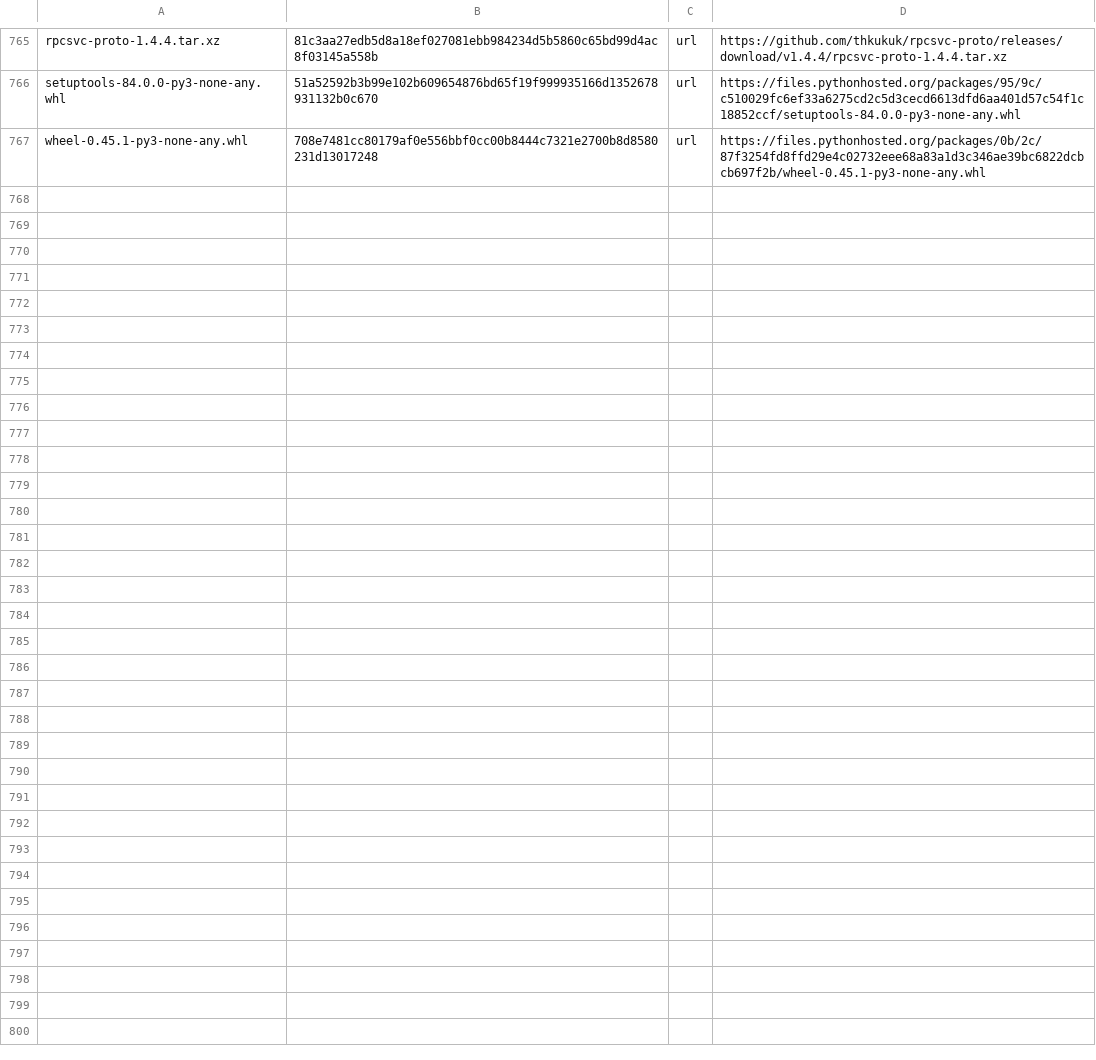
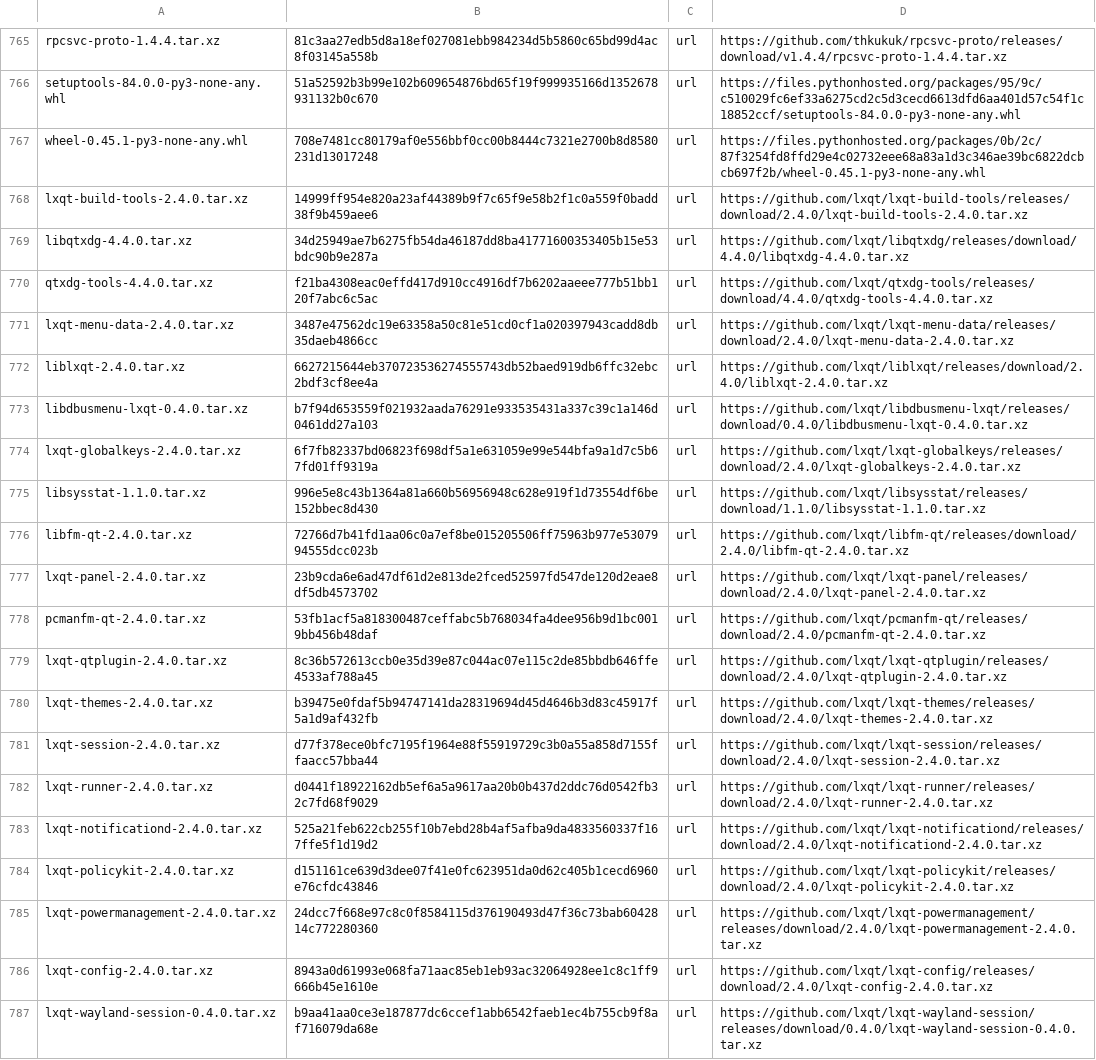
Before and after one commit to melon-77/melon-os, a TSV file: sources/MANIFEST.tsv, drawn as a sheet; only a part is shown, gaps mark what is left out; the diff covers the shown part only; the diff names each change by its address in the sheet, - before the commit and + after, or states it on an @@ line.

```diff
--- a/sources/MANIFEST.tsv
+++ b/sources/MANIFEST.tsv
+row 768: lxqt-build-tools-2.4.0.tar.xz | 14999ff954e820a23af44389b9f7c65f9e58b2f1c0a559f0badd38f9b459aee6 | url | https://github.com/lxqt/lxqt-build-tools/releases/download/2.4.0/lxqt-build-tools-2.4.0.tar.xz
+row 769: libqtxdg-4.4.0.tar.xz | 34d25949ae7b6275fb54da46187dd8ba41771600353405b15e53bdc90b9e287a | url | https://github.com/lxqt/libqtxdg/releases/download/4.4.0/libqtxdg-4.4.0.tar.xz
+row 770: qtxdg-tools-4.4.0.tar.xz | f21ba4308eac0effd417d910cc4916df7b6202aaeee777b51bb120f7abc6c5ac | url | https://github.com/lxqt/qtxdg-tools/releases/download/4.4.0/qtxdg-tools-4.4.0.tar.xz
+row 771: lxqt-menu-data-2.4.0.tar.xz | 3487e47562dc19e63358a50c81e51cd0cf1a020397943cadd8db35daeb4866cc | url | https://github.com/lxqt/lxqt-menu-data/releases/download/2.4.0/lxqt-menu-data-2.4.0.tar.xz
+row 772: liblxqt-2.4.0.tar.xz | 6627215644eb370723536274555743db52baed919db6ffc32ebc2bdf3cf8ee4a | url | https://github.com/lxqt/liblxqt/releases/download/2.4.0/liblxqt-2.4.0.tar.xz
+row 773: libdbusmenu-lxqt-0.4.0.tar.xz | b7f94d653559f021932aada76291e933535431a337c39c1a146d0461dd27a103 | url | https://github.com/lxqt/libdbusmenu-lxqt/releases/download/0.4.0/libdbusmenu-lxqt-0.4.0.tar.xz
+row 774: lxqt-globalkeys-2.4.0.tar.xz | 6f7fb82337bd06823f698df5a1e631059e99e544bfa9a1d7c5b67fd01ff9319a | url | https://github.com/lxqt/lxqt-globalkeys/releases/download/2.4.0/lxqt-globalkeys-2.4.0.tar.xz
+row 775: libsysstat-1.1.0.tar.xz | 996e5e8c43b1364a81a660b56956948c628e919f1d73554df6be152bbec8d430 | url | https://github.com/lxqt/libsysstat/releases/download/1.1.0/libsysstat-1.1.0.tar.xz
+row 776: libfm-qt-2.4.0.tar.xz | 72766d7b41fd1aa06c0a7ef8be015205506ff75963b977e5307994555dcc023b | url | https://github.com/lxqt/libfm-qt/releases/download/2.4.0/libfm-qt-2.4.0.tar.xz
+row 777: lxqt-panel-2.4.0.tar.xz | 23b9cda6e6ad47df61d2e813de2fced52597fd547de120d2eae8df5db4573702 | url | https://github.com/lxqt/lxqt-panel/releases/download/2.4.0/lxqt-panel-2.4.0.tar.xz
+row 778: pcmanfm-qt-2.4.0.tar.xz | 53fb1acf5a818300487ceffabc5b768034fa4dee956b9d1bc0019bb456b48daf | url | https://github.com/lxqt/pcmanfm-qt/releases/download/2.4.0/pcmanfm-qt-2.4.0.tar.xz
+row 779: lxqt-qtplugin-2.4.0.tar.xz | 8c36b572613ccb0e35d39e87c044ac07e115c2de85bbdb646ffe4533af788a45 | url | https://github.com/lxqt/lxqt-qtplugin/releases/download/2.4.0/lxqt-qtplugin-2.4.0.tar.xz
+row 780: lxqt-themes-2.4.0.tar.xz | b39475e0fdaf5b94747141da28319694d45d4646b3d83c45917f5a1d9af432fb | url | https://github.com/lxqt/lxqt-themes/releases/download/2.4.0/lxqt-themes-2.4.0.tar.xz
+row 781: lxqt-session-2.4.0.tar.xz | d77f378ece0bfc7195f1964e88f55919729c3b0a55a858d7155ffaacc57bba44 | url | https://github.com/lxqt/lxqt-session/releases/download/2.4.0/lxqt-session-2.4.0.tar.xz
+row 782: lxqt-runner-2.4.0.tar.xz | d0441f18922162db5ef6a5a9617aa20b0b437d2ddc76d0542fb32c7fd68f9029 | url | https://github.com/lxqt/lxqt-runner/releases/download/2.4.0/lxqt-runner-2.4.0.tar.xz
+row 783: lxqt-notificationd-2.4.0.tar.xz | 525a21feb622cb255f10b7ebd28b4af5afba9da4833560337f167ffe5f1d19d2 | url | https://github.com/lxqt/lxqt-notificationd/releases/download/2.4.0/lxqt-notificationd-2.4.0.tar.xz
+row 784: lxqt-policykit-2.4.0.tar.xz | d151161ce639d3dee07f41e0fc623951da0d62c405b1cecd6960e76cfdc43846 | url | https://github.com/lxqt/lxqt-policykit/releases/download/2.4.0/lxqt-policykit-2.4.0.tar.xz
+row 785: lxqt-powermanagement-2.4.0.tar.xz | 24dcc7f668e97c8c0f8584115d376190493d47f36c73bab6042814c772280360 | url | https://github.com/lxqt/lxqt-powermanagement/releases/download/2.4.0/lxqt-powermanagement-2.4.0.tar.xz
+row 786: lxqt-config-2.4.0.tar.xz | 8943a0d61993e068fa71aac85eb1eb93ac32064928ee1c8c1ff9666b45e1610e | url | https://github.com/lxqt/lxqt-config/releases/download/2.4.0/lxqt-config-2.4.0.tar.xz
+row 787: lxqt-wayland-session-0.4.0.tar.xz | b9aa41aa0ce3e187877dc6ccef1abb6542faeb1ec4b755cb9f8af716079da68e | url | https://github.com/lxqt/lxqt-wayland-session/releases/download/0.4.0/lxqt-wayland-session-0.4.0.tar.xz
```
Also changed, not shown: 18 added rows elsewhere in this file, 51 other files.
